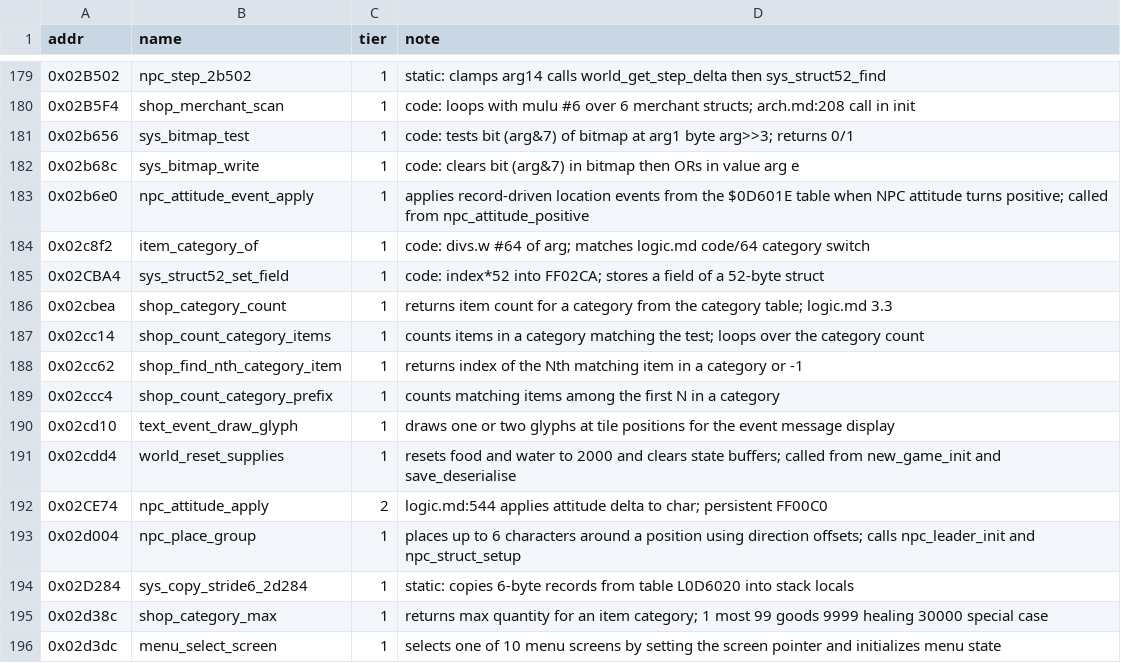
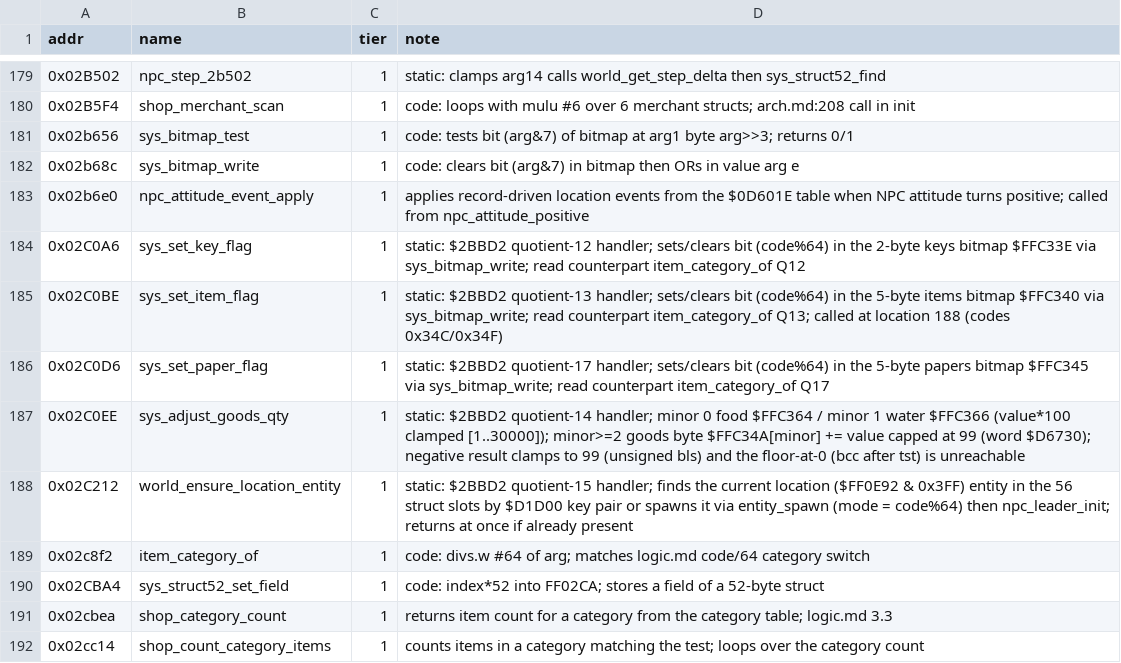
Before and after one commit to Dayset/RoPSegaMD16, a CSV file: disasm/symbols/auto.csv, drawn as a sheet; only a part is shown, gaps mark what is left out; the shorter side is filled out with more unchanged rows; the diff names each change by its address in the sheet, - before the commit and + after, or states it on an @@ line.

Commit message:
Trace and name five $2BBD2 dispatch handlers (Q12/13/14/15/17)

```diff
--- a/disasm/symbols/auto.csv
+++ b/disasm/symbols/auto.csv
+row 184: 0x02C0A6 | sys_set_key_flag | 1 | static: $2BBD2 quotient-12 handler; sets/clears bit (code%64) in the 2-byte keys bitmap $FFC33E via sys_bitmap_write; read counterpart item_category_of Q12
+row 185: 0x02C0BE | sys_set_item_flag | 1 | static: $2BBD2 quotient-13 handler; sets/clears bit (code%64) in the 5-byte items bitmap $FFC340 via sys_bitmap_write; read counterpart item_category_of Q13; called at location 188 (codes 0x34C/0x34F)
+row 186: 0x02C0D6 | sys_set_paper_flag | 1 | static: $2BBD2 quotient-17 handler; sets/clears bit (code%64) in the 5-byte papers bitmap $FFC345 via sys_bitmap_write; read counterpart item_category_of Q17
+row 187: 0x02C0EE | sys_adjust_goods_qty | 1 | static: $2BBD2 quotient-14 handler; minor 0 food $FFC364 / minor 1 water $FFC366 (value*100 clamped [1..30000]); minor>=2 goods byte $FFC34A[minor] += value capped at 99 (word $D6730); negative result clamps to 99 (unsigned bls) and the floor-at-0 (bcc after tst) is unreachable
+row 188: 0x02C212 | world_ensure_location_entity | 1 | static: $2BBD2 quotient-15 handler; finds the current location ($FF0E92 & 0x3FF) entity in the 56 struct slots by $D1D00 key pair or spawns it via entity_spawn (mode = code%64) then npc_leader_init; returns at once if already present
```
Also changed, not shown: 3 other files.
